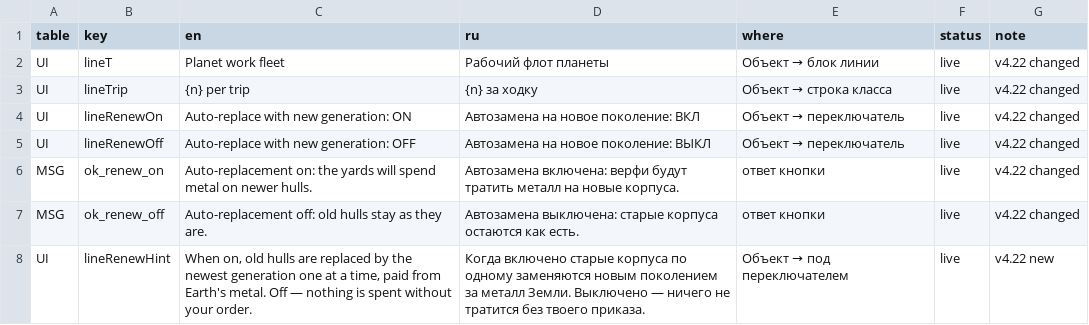
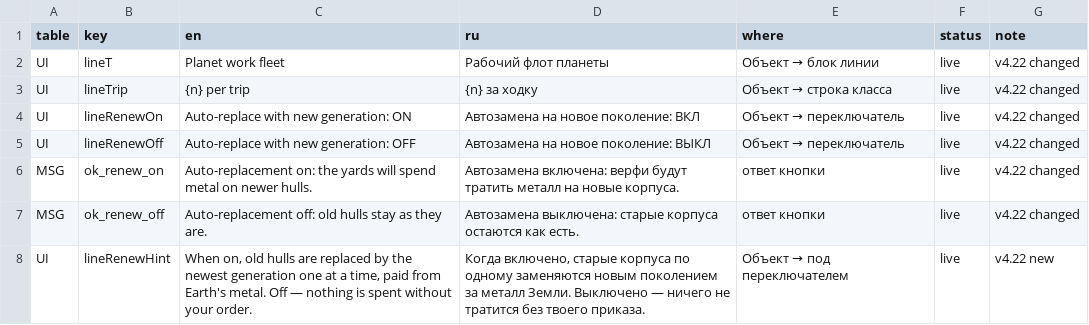
Before and after one commit to bakenton/last-berth, a CSV file: texts/texts-v4.22-append.csv, drawn as a sheet.

```diff
--- a/texts/texts-v4.22-append.csv
+++ b/texts/texts-v4.22-append.csv
@@ -7,2 +7,2 @@ MSG,ok_renew_on,Auto-replacement on: the yards will spend metal on newer hulls.,
 MSG,ok_renew_off,Auto-replacement off: old hulls stay as they are.,Автозамена выключена: старые корпуса остаются как есть.,ответ кнопки,live,v4.22 changed
-UI,lineRenewHint,"When on, old hulls are replaced by the newest generation one at a time, paid from Earth's metal. Off — nothing is spent without your order.",Когда включено старые корпуса по одному заменяются новым поколением за металл Земли. Выключено — ничего не тратится без твоего приказа.,Объект → под переключателем,live,v4.22 new
+UI,lineRenewHint,"When on, old hulls are replaced by the newest generation one at a time, paid from Earth's metal. Off — nothing is spent without your order.","Когда включено, старые корпуса по одному заменяются новым поколением за металл Земли. Выключено — ничего не тратится без твоего приказа.",Объект → под переключателем,live,v4.22 new
```
Also changed, not shown: 1 other file.
